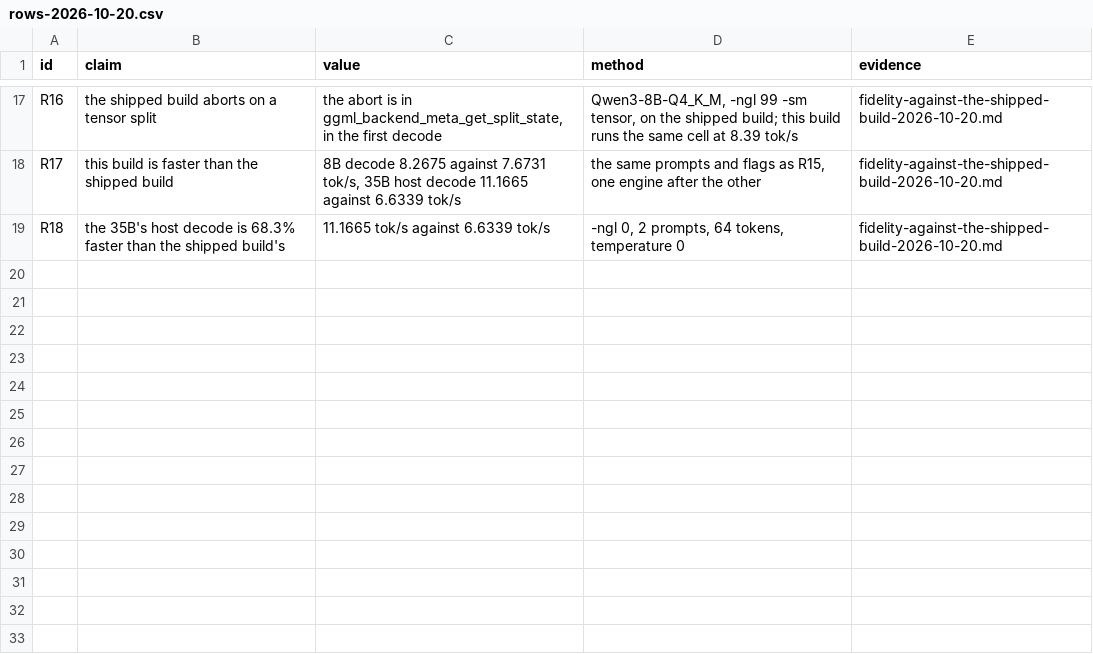
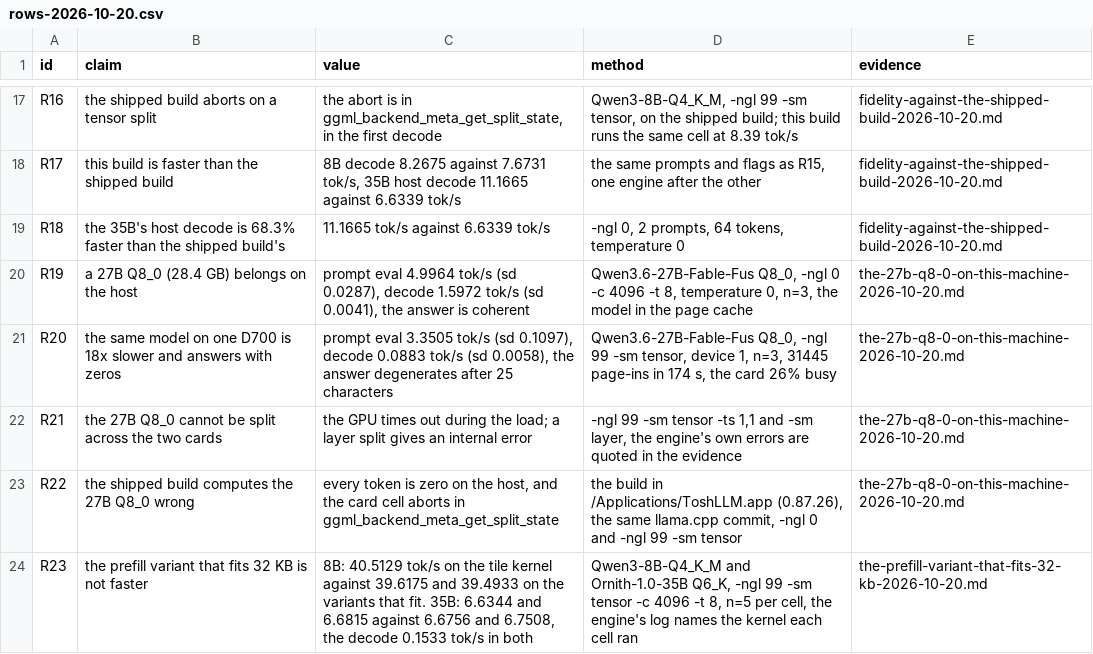
Before and after one commit to SamerKharboush/toshllm, a CSV file: .scratch/firellama-maxperf/evidence/rows-2026-10-20.csv, drawn as a sheet; only a part is shown, gaps mark what is left out; the diff names each change by its address in the sheet, - before the commit and + after, or states it on an @@ line.

Commit message:
evidence: a 27B Q8_0 belongs on the host, and the shipped build answers it with zeros
A dense 27B Q8_0 (28.4 GB) is the placement rule stated without the 35B's
excuse. On the host it decodes at 1.5972 tok/s with a coherent answer; on one
D700 it decodes at 0.0883 tok/s and the answer degenerates into zeros, and a
second run gives zeros for the whole answer. The card holds 4 GB of the model,
the host re-faults 128 MB from the disk over the decode, and the card is 26%
busy the whole time. Splitting it across the two cards does not run: the GPU
times out during the load, and a layer split gives an internal error.

The build in Applications answers the same model with zeros on the host and
aborts in a tensor split on the card, where this build runs the cell. The
shipped build's zero answer is a separate defect and has its own ticket.

The rows are R19 to R22, the README says where a model that does not fit in
VRAM belongs, and the CHANGELOG says the same.

Co-authored-by: factory-droid[bot] <138933559@factory-droid[bot]@users.noreply.github.com>

```diff
--- a/.scratch/firellama-maxperf/evidence/rows-2026-10-20.csv
+++ b/.scratch/firellama-maxperf/evidence/rows-2026-10-20.csv
+row 20: R19 | a 27B Q8_0 (28.4 GB) belongs on the host | prompt eval 4.9964 tok/s (sd 0.0287), decode 1.5972 tok/s (sd 0.0041), the answer is coherent | Qwen3.6-27B-Fable-Fus Q8_0, -ngl 0 -c 4096 -t 8, temperature 0, n=3, the model in the page cache | the-27b-q8-0-on-this-machine-2026-10-20.md
+row 21: R20 | the same model on one D700 is 18x slower and answers with zeros | prompt eval 3.3505 tok/s (sd 0.1097), decode 0.0883 tok/s (sd 0.0058), the answer degenerates after 25 characters | Qwen3.6-27B-Fable-Fus Q8_0, -ngl 99 -sm tensor, device 1, n=3, 31445 page-ins in 174 s, the card 26% busy | the-27b-q8-0-on-this-machine-2026-10-20.md
+row 22: R21 | the 27B Q8_0 cannot be split across the two cards | the GPU times out during the load; a layer split gives an internal error | -ngl 99 -sm tensor -ts 1,1 and -sm layer, the engine's own errors are quoted in the evidence | the-27b-q8-0-on-this-machine-2026-10-20.md
+row 23: R22 | the shipped build computes the 27B Q8_0 wrong | every token is zero on the host, and the card cell aborts in ggml_backend_meta_get_split_state | the build in /Applications/ToshLLM.app (0.87.26), the same llama.cpp commit, -ngl 0 and -ngl 99 -sm tensor | the-27b-q8-0-on-this-machine-2026-10-20.md
+row 24: R23 | the prefill variant that fits 32 KB is not faster | 8B: 40.5129 tok/s on the tile kernel against 39.6175 and 39.4933 on the variants that fit. 35B: 6.6344 and 6.6815 against 6.6756 and 6.7508, the decode 0.1533 tok/s in both | Qwen3-8B-Q4_K_M and Ornith-1.0-35B Q6_K, -ngl 99 -sm tensor -c 4096 -t 8, n=5 per cell, the engine's log names the kernel each cell ran | the-prefill-variant-that-fits-32-kb-2026-10-20.md
```
Also changed, not shown: 4 other files.
